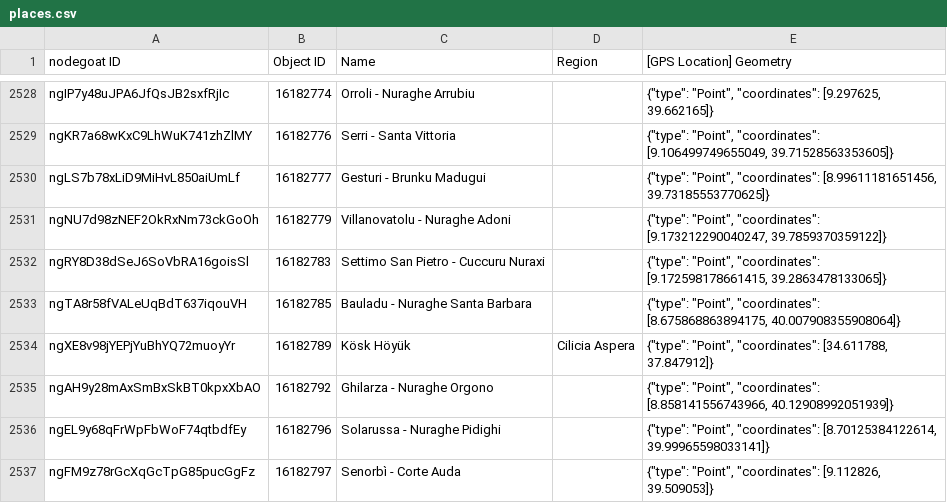
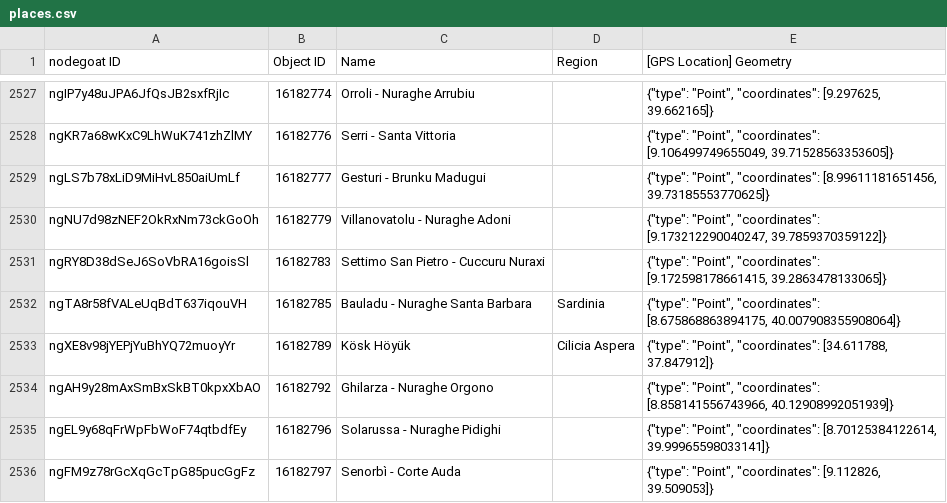
Before and after one commit to pyzmark/migmag, a CSV file: places.csv, drawn as a sheet; only a part is shown, gaps mark what is left out; the diff covers the shown part only.

```diff
--- a/places.csv
+++ b/places.csv
@@ -2532,3 +2531,3 @@ ngNU7d98zNEF2OkRxNm73ckGoOh,16182779,Villanovatolu - Nuraghe Adoni,,"{""type"":
 ngRY8D38dSeJ6SoVbRA16goisSl,16182783,Settimo San Pietro - Cuccuru Nuraxi,,"{""type"": ""Point"", ""coordinates"": [9.172598178661415, 39.2863478133065]}"
-ngTA8r58fVALeUqBdT637iqouVH,16182785,Bauladu - Nuraghe Santa Barbara,,"{""type"": ""Point"", ""coordinates"": [8.675868863894175, 40.007908355908064]}"
+ngTA8r58fVALeUqBdT637iqouVH,16182785,Bauladu - Nuraghe Santa Barbara,Sardinia,"{""type"": ""Point"", ""coordinates"": [8.675868863894175, 40.007908355908064]}"
 ngXE8v98jYEPjYuBhYQ72muoyYr,16182789,Kösk Höyük,Cilicia Aspera,"{""type"": ""Point"", ""coordinates"": [34.611788, 37.847912]}"
```
Also changed, not shown: 11 added rows, 1 removed row and 4 edited cells elsewhere in this file, mythjour.csv, 5 other files.
